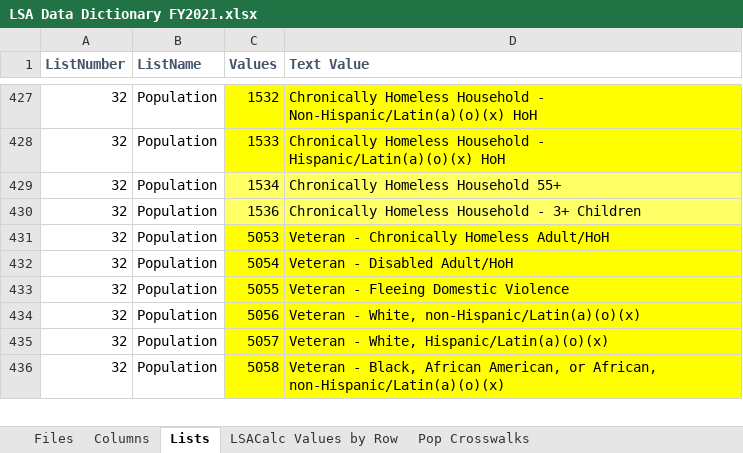
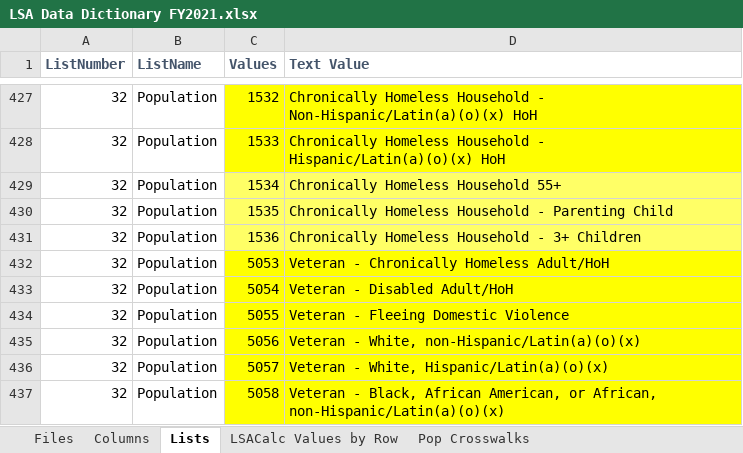
Before and after one commit to HMIS/LSASampleCode, an Excel workbook: LSA Data Dictionary FY2021.xlsx, sheet Lists, drawn as a sheet; only a part is shown, gaps mark what is left out; values as stored, in another font and other column widths than the file's, no borders; the diff names each change by its address in the sheet, - before the commit and + after, or states it on an @@ line.

Commit message:
Update LSA Data Dictionary
Add 1535 (CH Parenting Child Households) to Population list.  Closes #839

```diff
--- a/LSA Data Dictionary FY2021.xlsx (sheet Lists)
+++ b/LSA Data Dictionary FY2021.xlsx (sheet Lists)
+row 430: 32 | Population | 1535 | Chronically Homeless Household - Parenting Child
```
